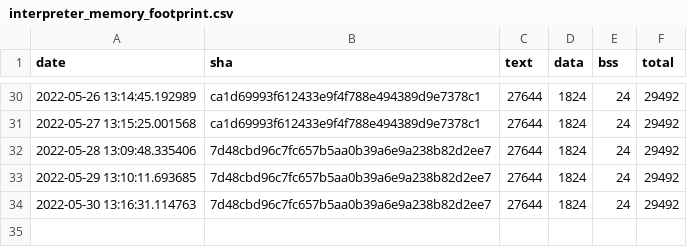
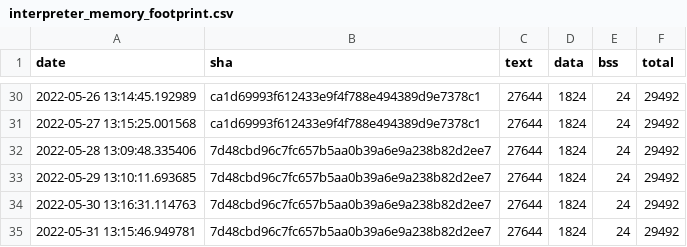
Before and after one commit to sasapetr/tflite-micro, a CSV file: data/continuous_builds/size_profiling/linux_x86_64_release/interpreter_memory_footprint.csv, drawn as a sheet; only a part is shown, gaps mark what is left out.

```diff
--- a/data/continuous_builds/size_profiling/linux_x86_64_release/interpreter_memory_footprint.csv
+++ b/data/continuous_builds/size_profiling/linux_x86_64_release/interpreter_memory_footprint.csv
@@ -34 +34,2 @@ date,sha,text,data,bss,total
 2022-05-30 13:16:31.114763,7d48cbd96c7fc657b5aa0b39a6e9a238b82d2ee7,27644,1824,24,29492
+2022-05-31 13:15:46.949781,7d48cbd96c7fc657b5aa0b39a6e9a238b82d2ee7,27644,1824,24,29492
```
Also changed, not shown: data/continuous_builds/size_profiling/linux_x86_64_release/baseline_memory_footprint.csv, data/continuous_builds/size_profiling/linux_x86_64_release/keyword_benchmark.csv, 3 other files.
